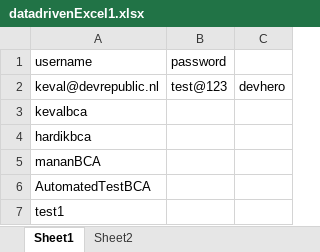
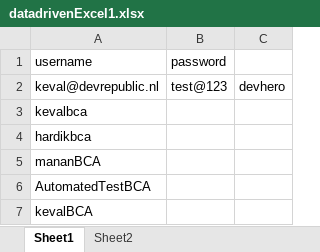
Before and after one commit to kevaldevrepublic/Autoblox_parent, an Excel workbook: src/excel_datadriven/datadrivenExcel1.xlsx, sheet Sheet1, drawn as a sheet; values as stored, in another font and other column widths than the file's, no borders; the diff names each change by its address in the sheet, - before the commit and + after, or states it on an @@ line.

Commit message:
test file created

```diff
--- a/src/excel_datadriven/datadrivenExcel1.xlsx (sheet Sheet1)
+++ b/src/excel_datadriven/datadrivenExcel1.xlsx (sheet Sheet1)
-A7 (username): test1
+A7 (username): kevalBCA
```
Also changed, not shown: 7 other files.
